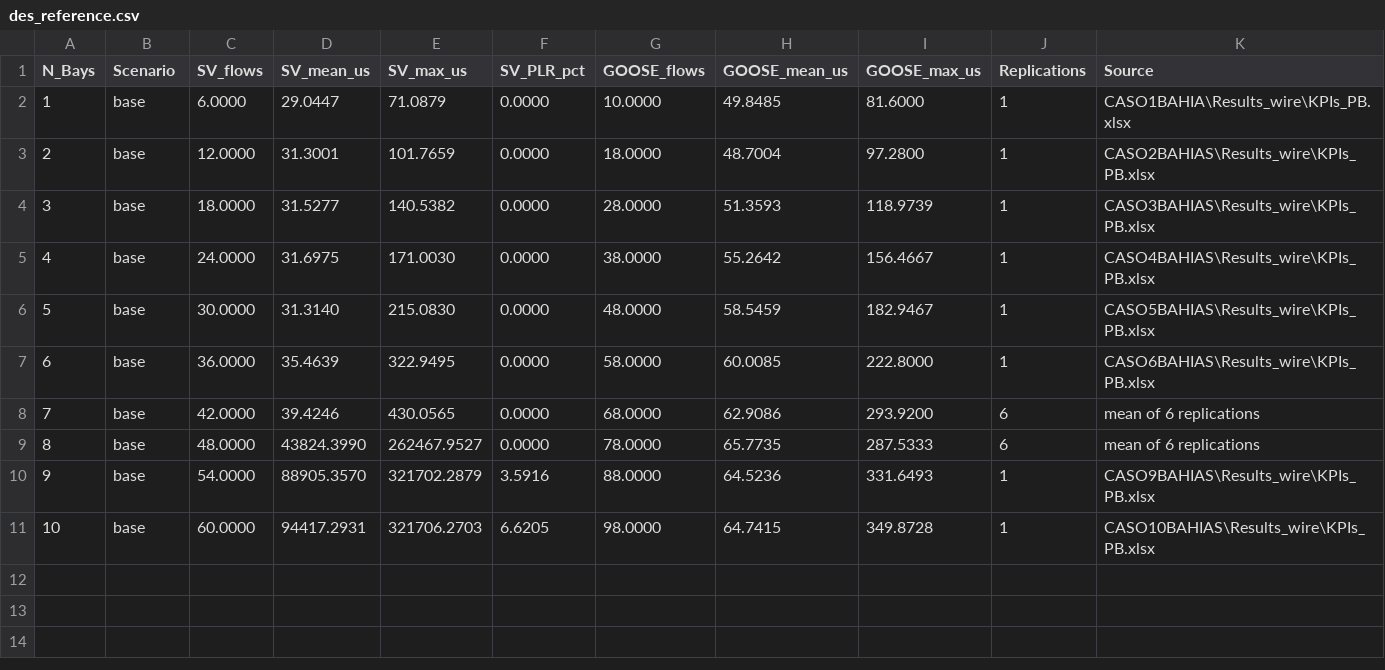
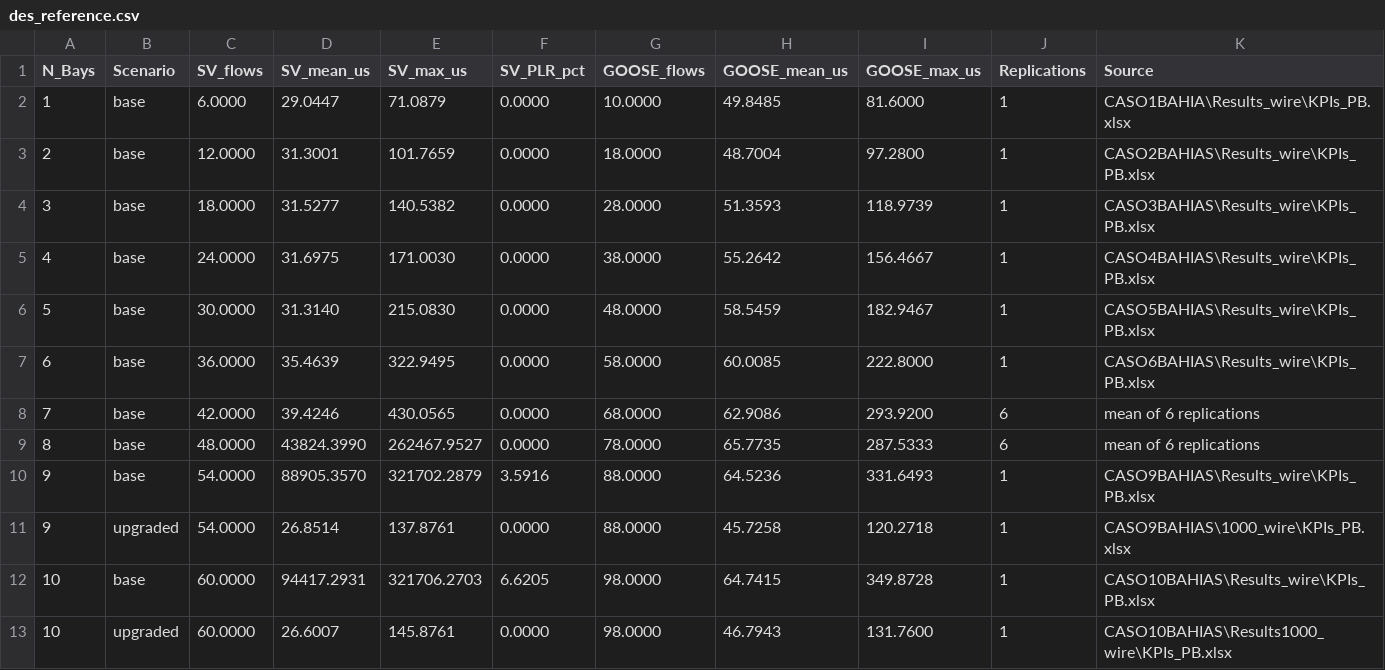
Before and after one commit to adriant25/iec61850-multilayer-assessment, a CSV file: des_reference.csv, drawn as a sheet.

```diff
--- a/des_reference.csv
+++ b/des_reference.csv
@@ -10,2 +10,4 @@ N_Bays,Scenario,SV_flows,SV_mean_us,SV_max_us,SV_PLR_pct,GOOSE_flows,GOOSE_mean_
 9,base,54.0000,88905.3570,321702.2879,3.5916,88.0000,64.5236,331.6493,1,CASO9BAHIAS\Results_wire\KPIs_PB.xlsx
+9,upgraded,54.0000,26.8514,137.8761,0.0000,88.0000,45.7258,120.2718,1,CASO9BAHIAS\1000_wire\KPIs_PB.xlsx
 10,base,60.0000,94417.2931,321706.2703,6.6205,98.0000,64.7415,349.8728,1,CASO10BAHIAS\Results_wire\KPIs_PB.xlsx
+10,upgraded,60.0000,26.6007,145.8761,0.0000,98.0000,46.7943,131.7600,1,CASO10BAHIAS\Results1000_wire\KPIs_PB.xlsx
```
Also changed, not shown: analytic_vs_des.csv, 1 other file.
